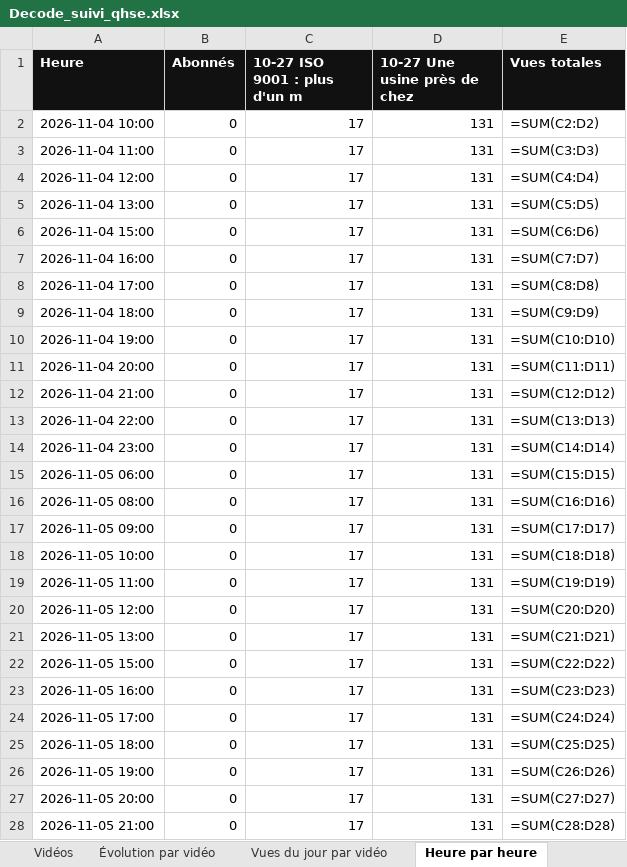
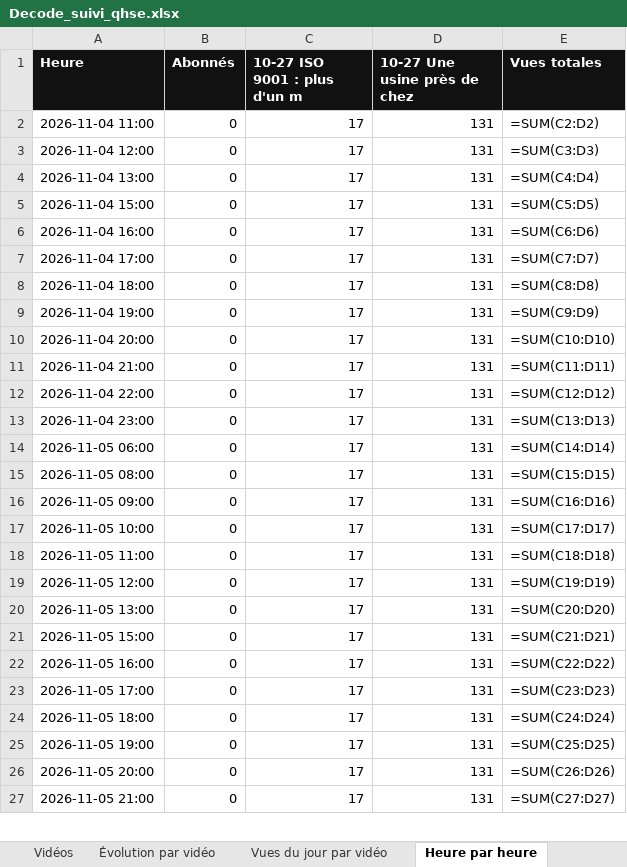
Before and after one commit to StudioDecodeDiffusion/reels-factory, an Excel workbook: suivi/Decode_suivi_qhse.xlsx, sheet Heure par heure, drawn as a sheet; only a part is shown; values as stored, in another font and other column widths than the file's, no borders; formulas without a stored value are shown as written; charts and pictures not drawn; removed rows and columns are numbered as before the commit, all else as after; the diff covers the shown part only; the diff names each change by its address in the sheet, - before the commit and + after, or states it on an @@ line.

```diff
--- a/suivi/Decode_suivi_qhse.xlsx (sheet Heure par heure)
+++ b/suivi/Decode_suivi_qhse.xlsx (sheet Heure par heure)
-row 2: 2026-11-04 10:00 | 0 | 17 | 131 | =SUM(C2:D2)
-E2 (Vues totales): =SUM(C3:D3)
+E2 (Vues totales): =SUM(C2:D2)
-E3 (Vues totales): =SUM(C4:D4)
+E3 (Vues totales): =SUM(C3:D3)
-E4 (Vues totales): =SUM(C5:D5)
+E4 (Vues totales): =SUM(C4:D4)
-E5 (Vues totales): =SUM(C6:D6)
+E5 (Vues totales): =SUM(C5:D5)
-E6 (Vues totales): =SUM(C7:D7)
+E6 (Vues totales): =SUM(C6:D6)
-E7 (Vues totales): =SUM(C8:D8)
+E7 (Vues totales): =SUM(C7:D7)
-E8 (Vues totales): =SUM(C9:D9)
+E8 (Vues totales): =SUM(C8:D8)
-E9 (Vues totales): =SUM(C10:D10)
+E9 (Vues totales): =SUM(C9:D9)
-E10 (Vues totales): =SUM(C11:D11)
+E10 (Vues totales): =SUM(C10:D10)
-E11 (Vues totales): =SUM(C12:D12)
+E11 (Vues totales): =SUM(C11:D11)
-E12 (Vues totales): =SUM(C13:D13)
+E12 (Vues totales): =SUM(C12:D12)
-E13 (Vues totales): =SUM(C14:D14)
+E13 (Vues totales): =SUM(C13:D13)
-E14 (Vues totales): =SUM(C15:D15)
+E14 (Vues totales): =SUM(C14:D14)
-E15 (Vues totales): =SUM(C16:D16)
+E15 (Vues totales): =SUM(C15:D15)
-E16 (Vues totales): =SUM(C17:D17)
+E16 (Vues totales): =SUM(C16:D16)
-E17 (Vues totales): =SUM(C18:D18)
+E17 (Vues totales): =SUM(C17:D17)
-E18 (Vues totales): =SUM(C19:D19)
+E18 (Vues totales): =SUM(C18:D18)
-E19 (Vues totales): =SUM(C20:D20)
+E19 (Vues totales): =SUM(C19:D19)
-E20 (Vues totales): =SUM(C21:D21)
+E20 (Vues totales): =SUM(C20:D20)
-E21 (Vues totales): =SUM(C22:D22)
+E21 (Vues totales): =SUM(C21:D21)
-E22 (Vues totales): =SUM(C23:D23)
+E22 (Vues totales): =SUM(C22:D22)
-E23 (Vues totales): =SUM(C24:D24)
+E23 (Vues totales): =SUM(C23:D23)
-E24 (Vues totales): =SUM(C25:D25)
+E24 (Vues totales): =SUM(C24:D24)
-E25 (Vues totales): =SUM(C26:D26)
+E25 (Vues totales): =SUM(C25:D25)
-E26 (Vues totales): =SUM(C27:D27)
+E26 (Vues totales): =SUM(C26:D26)
-E27 (Vues totales): =SUM(C28:D28)
+E27 (Vues totales): =SUM(C27:D27)
```
Also changed, not shown: 1 added row and 141 edited cells elsewhere in this sheet, suivi/Decode_suivi_actu.xlsx, suivi/Decode_suivi_eco.xlsx, 7 other files.
